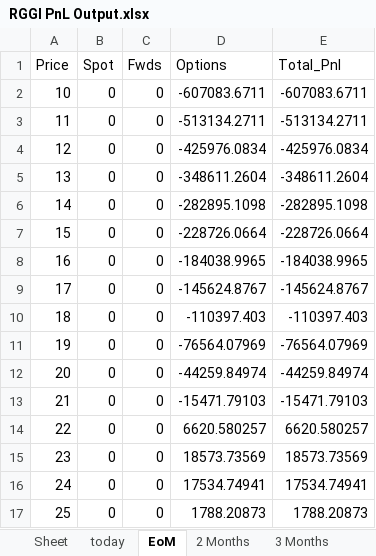
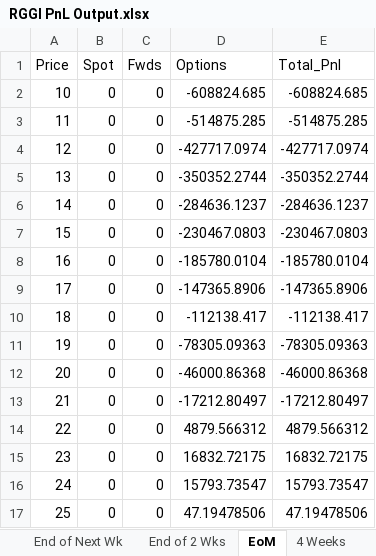
Before and after one commit to SamCurtis111/Carbon_Report, an Excel workbook: RGGI PnL Output.xlsx, sheet EoM, drawn as a sheet; only a part is shown; values as stored, in another font and other column widths than the file's, no borders; the diff covers the shown part only; the diff names each change by its address in the sheet, - before the commit and + after, or states it on an @@ line.

```diff
--- a/RGGI PnL Output.xlsx (sheet EoM)
+++ b/RGGI PnL Output.xlsx (sheet EoM)
+sheet tab: End of Next Wk
+sheet tab: End of 2 Wks
+sheet tab: 4 Weeks
-D2 (Options): -607083.6711
+D2 (Options): -608824.685
-E2 (Total_Pnl): -607083.6711
+E2 (Total_Pnl): -608824.685
-D3 (Options): -513134.2711
+D3 (Options): -514875.285
-E3 (Total_Pnl): -513134.2711
+E3 (Total_Pnl): -514875.285
-D4 (Options): -425976.0834
+D4 (Options): -427717.0974
-E4 (Total_Pnl): -425976.0834
+E4 (Total_Pnl): -427717.0974
-D5 (Options): -348611.2604
+D5 (Options): -350352.2744
-E5 (Total_Pnl): -348611.2604
+E5 (Total_Pnl): -350352.2744
-D6 (Options): -282895.1098
+D6 (Options): -284636.1237
-E6 (Total_Pnl): -282895.1098
+E6 (Total_Pnl): -284636.1237
-D7 (Options): -228726.0664
+D7 (Options): -230467.0803
-E7 (Total_Pnl): -228726.0664
+E7 (Total_Pnl): -230467.0803
-D8 (Options): -184038.9965
+D8 (Options): -185780.0104
-E8 (Total_Pnl): -184038.9965
+E8 (Total_Pnl): -185780.0104
-D9 (Options): -145624.8767
+D9 (Options): -147365.8906
-E9 (Total_Pnl): -145624.8767
+E9 (Total_Pnl): -147365.8906
-D10 (Options): -110397.403
+D10 (Options): -112138.417
-E10 (Total_Pnl): -110397.403
+E10 (Total_Pnl): -112138.417
-D11 (Options): -76564.07969
+D11 (Options): -78305.09363
-E11 (Total_Pnl): -76564.07969
+E11 (Total_Pnl): -78305.09363
-D12 (Options): -44259.84974
+D12 (Options): -46000.86368
-E12 (Total_Pnl): -44259.84974
+E12 (Total_Pnl): -46000.86368
-D13 (Options): -15471.79103
+D13 (Options): -17212.80497
-E13 (Total_Pnl): -15471.79103
+E13 (Total_Pnl): -17212.80497
-D14 (Options): 6620.580257
+D14 (Options): 4879.566312
-E14 (Total_Pnl): 6620.580257
+E14 (Total_Pnl): 4879.566312
-D15 (Options): 18573.73569
+D15 (Options): 16832.72175
-E15 (Total_Pnl): 18573.73569
+E15 (Total_Pnl): 16832.72175
-D16 (Options): 17534.74941
+D16 (Options): 15793.73547
-E16 (Total_Pnl): 17534.74941
+E16 (Total_Pnl): 15793.73547
-D17 (Options): 1788.20873
+D17 (Options): 47.19478506
-E17 (Total_Pnl): 1788.20873
+E17 (Total_Pnl): 47.19478506
```
Also changed, not shown: 30 edited cells elsewhere in this sheet, sheet 2 Months, sheet 3 Months, sheet 4 Months, sheet 5 Months, sheet 6 Months, sheet Dec Expiry, 1 more sheet, other sheet tabs, Positions.xlsx, 3 other files.
